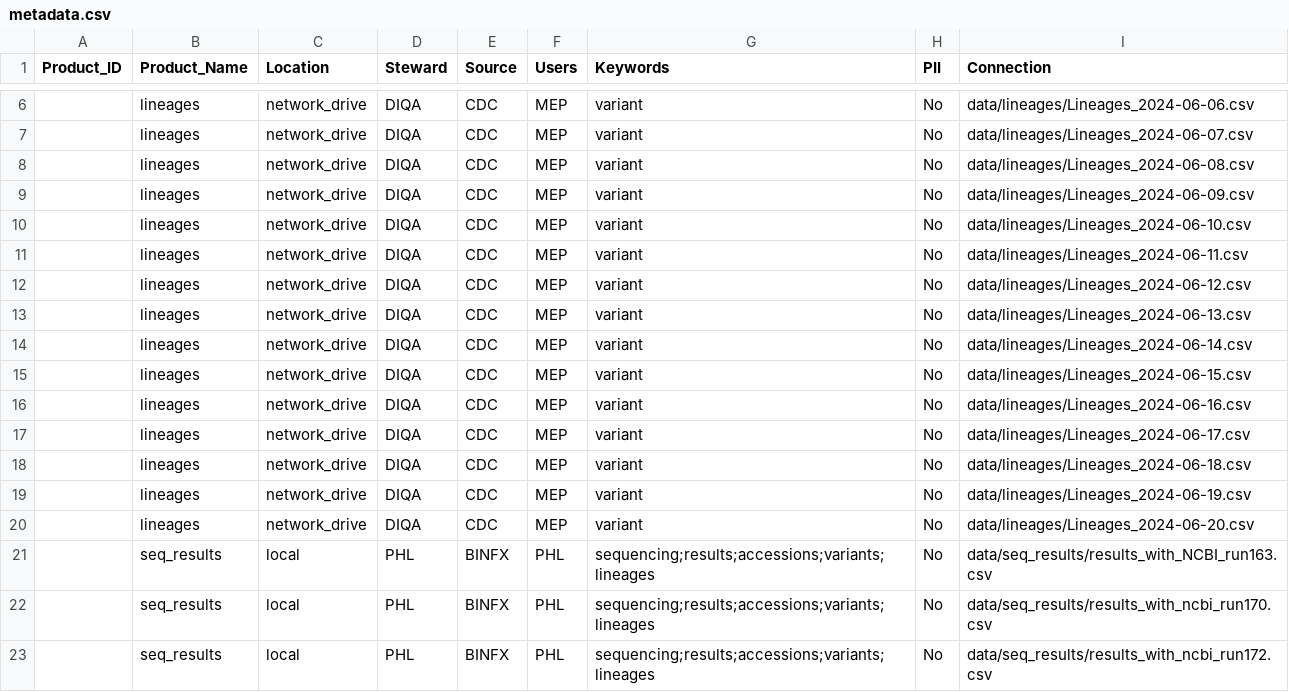
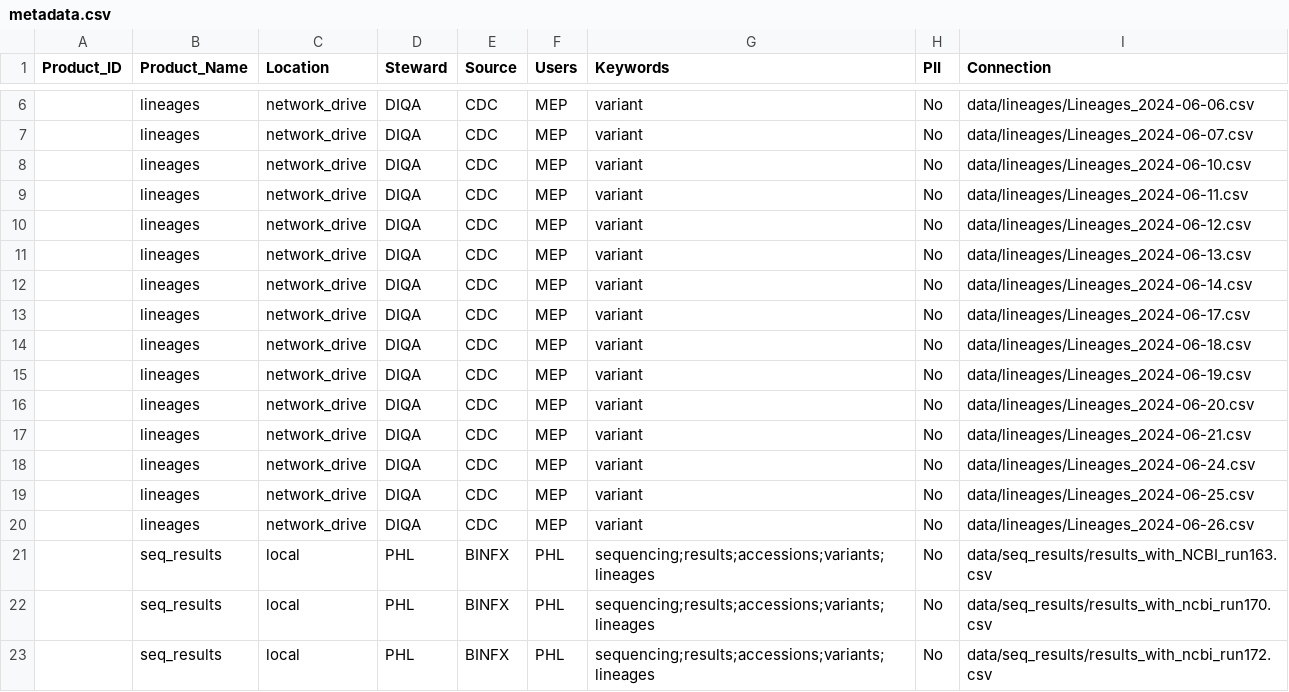
Before and after one commit to NW-PaGe/dstt_catalog_demo, a CSV file: metadata.csv, drawn as a sheet; only a part is shown, gaps mark what is left out; removed rows and columns are numbered as before the commit, all else as after; the diff names each change by its address in the sheet, - before the commit and + after, or states it on an @@ line.

Commit message:
chore: update metadata.csv file names

```diff
--- a/metadata.csv
+++ b/metadata.csv
-row 8:  | lineages | network_drive | DIQA | CDC | MEP | variant | No | data/lineages/Lineages_2024-06-08.csv
-row 9:  | lineages | network_drive | DIQA | CDC | MEP | variant | No | data/lineages/Lineages_2024-06-09.csv
-row 15:  | lineages | network_drive | DIQA | CDC | MEP | variant | No | data/lineages/Lineages_2024-06-15.csv
-row 16:  | lineages | network_drive | DIQA | CDC | MEP | variant | No | data/lineages/Lineages_2024-06-16.csv
+row 17:  | lineages | network_drive | DIQA | CDC | MEP | variant | No | data/lineages/Lineages_2024-06-21.csv
+row 18:  | lineages | network_drive | DIQA | CDC | MEP | variant | No | data/lineages/Lineages_2024-06-24.csv
+row 19:  | lineages | network_drive | DIQA | CDC | MEP | variant | No | data/lineages/Lineages_2024-06-25.csv
+row 20:  | lineages | network_drive | DIQA | CDC | MEP | variant | No | data/lineages/Lineages_2024-06-26.csv
```
